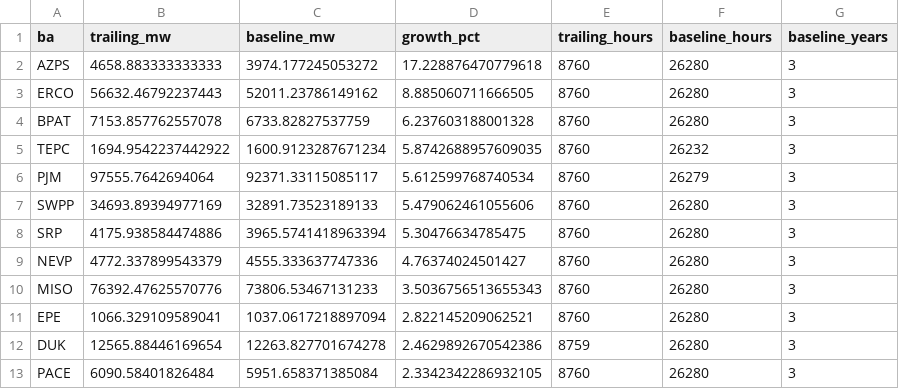
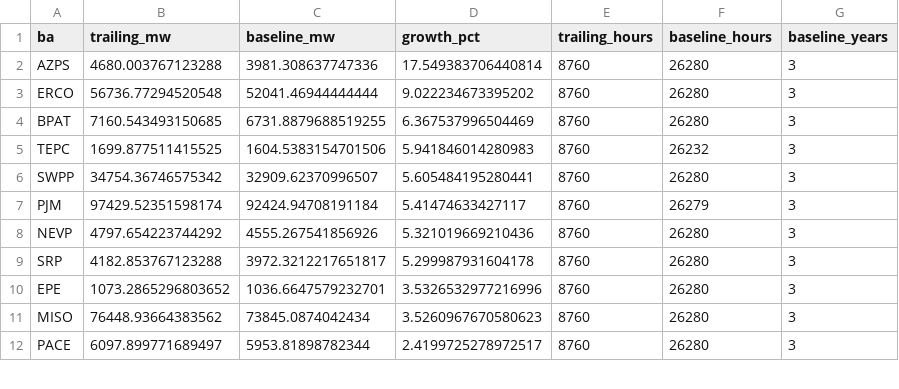
Before and after one commit to vxguo1/powertracker, a CSV file: data/cache/ba_demand_yoy.csv, drawn as a sheet; only a part is shown; the diff covers the shown part only.

Commit message:
refresh: EIA demand (2026-08-03)

```diff
--- a/data/cache/ba_demand_yoy.csv
+++ b/data/cache/ba_demand_yoy.csv
@@ -1,13 +1,12 @@
 ba,trailing_mw,baseline_mw,growth_pct,trailing_hours,baseline_hours,baseline_years
-AZPS,4658.883333333333,3974.177245053272,17.228876470779618,8760,26280,3
-ERCO,56632.46792237443,52011.23786149162,8.885060711666505,8760,26280,3
-BPAT,7153.857762557078,6733.82827537759,6.237603188001328,8760,26280,3
-TEPC,1694.9542237442922,1600.9123287671234,5.8742688957609035,8760,26232,3
-PJM,97555.7642694064,92371.33115085117,5.612599768740534,8760,26279,3
-SWPP,34693.89394977169,32891.73523189133,5.479062461055606,8760,26280,3
-SRP,4175.938584474886,3965.5741418963394,5.30476634785475,8760,26280,3
-NEVP,4772.337899543379,4555.333637747336,4.76374024501427,8760,26280,3
-MISO,76392.47625570776,73806.53467131233,3.5036756513655343,8760,26280,3
-EPE,1066.329109589041,1037.0617218897094,2.822145209062521,8760,26280,3
-DUK,12565.88446169654,12263.827701674278,2.4629892670542386,8759,26280,3
-PACE,6090.58401826484,5951.658371385084,2.3342342286932105,8760,26280,3
+AZPS,4680.003767123288,3981.308637747336,17.549383706440814,8760,26280,3
+ERCO,56736.77294520548,52041.46944444444,9.022234673395202,8760,26280,3
+BPAT,7160.543493150685,6731.8879688519255,6.367537996504469,8760,26280,3
+TEPC,1699.877511415525,1604.5383154701506,5.941846014280983,8760,26232,3
+SWPP,34754.36746575342,32909.62370996507,5.605484195280441,8760,26280,3
+PJM,97429.52351598174,92424.94708191184,5.41474633427117,8760,26279,3
+NEVP,4797.654223744292,4555.267541856926,5.321019669210436,8760,26280,3
+SRP,4182.853767123288,3972.3212217651817,5.299987931604178,8760,26280,3
+EPE,1073.2865296803652,1036.6647579232701,3.5326532977216996,8760,26280,3
+MISO,76448.93664383562,73845.0874042434,3.5260967670580623,8760,26280,3
+PACE,6097.899771689497,5953.81898782344,2.4199725278972517,8760,26280,3
```
Also changed, not shown: 2 added rows, 1 removed row and 24 edited cells elsewhere in this file, 1 other file.
